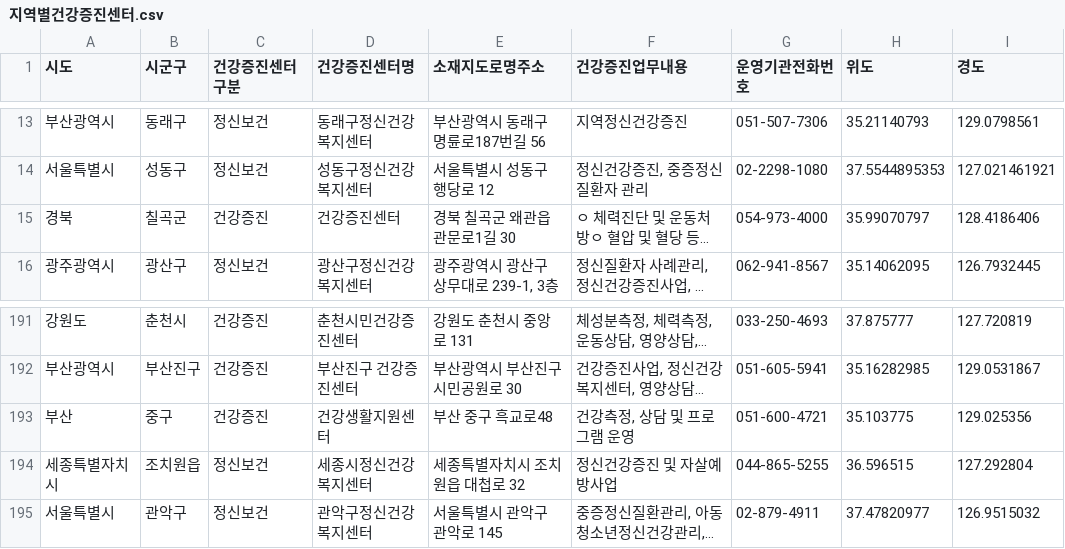
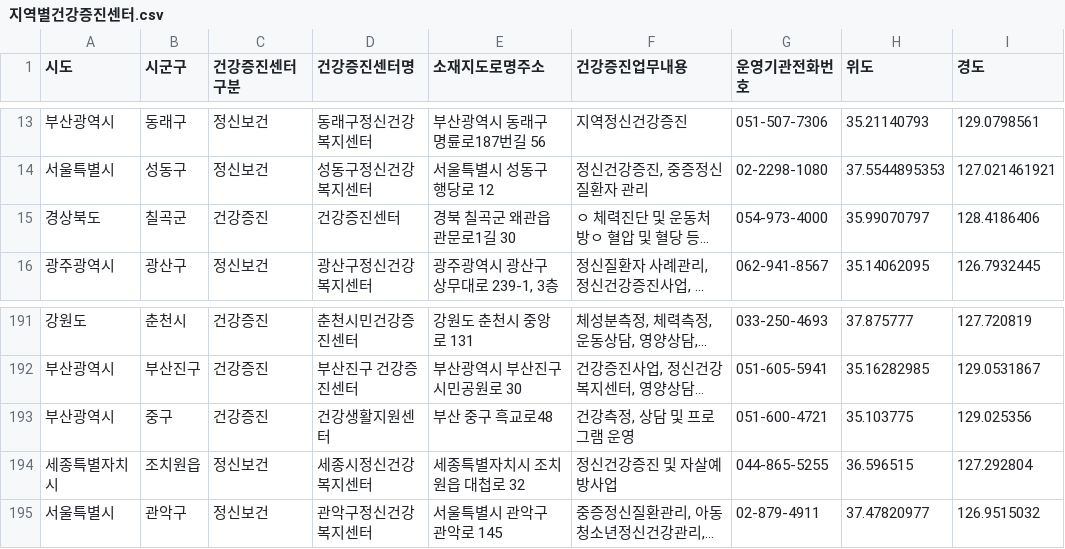
Before and after one commit to kkonji/optimizer, a CSV file: data/지역별건강증진센터.csv, drawn as a sheet; only a part is shown, gaps mark what is left out; long unchanged cells end in …; the diff names each change by its address in the sheet, - before the commit and + after, or states it on an @@ line.

```diff
--- a/data/지역별건강증진센터.csv
+++ b/data/지역별건강증진센터.csv
-A15 (시도): 경북
+A15 (시도): 경상북도
-A193 (시도): 부산
+A193 (시도): 부산광역시
```
Also changed, not shown: 5 other files.
